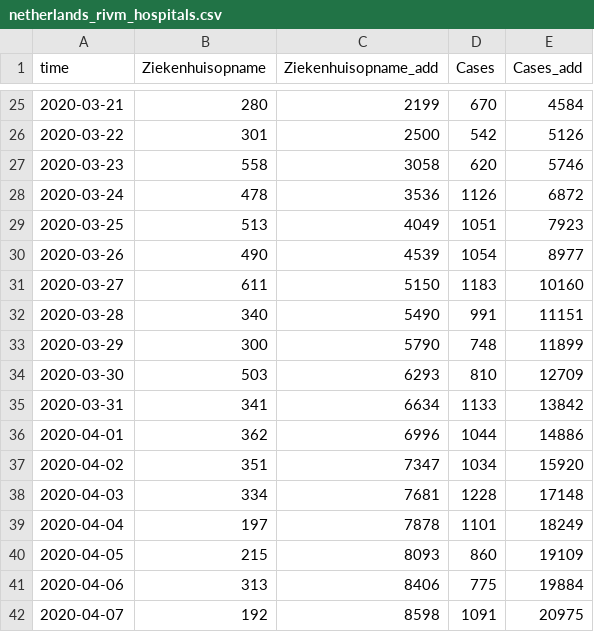
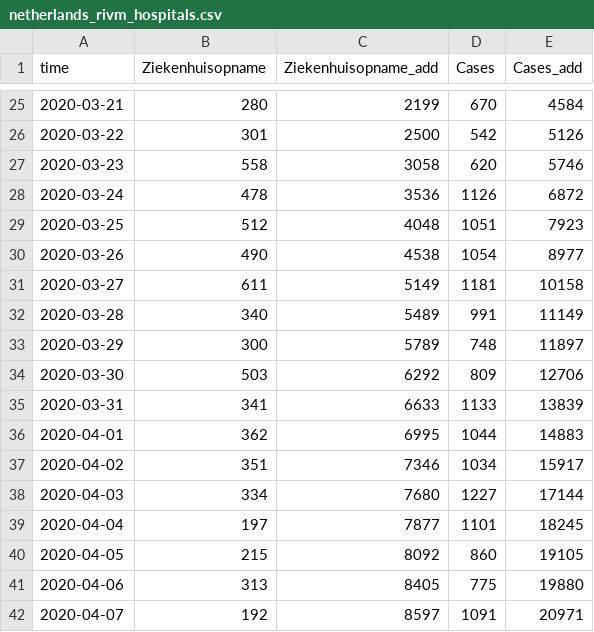
Before and after one commit to fboerman/covid-19-data, a CSV file: nederland/RIVM_reports/csv_latest/netherlands_rivm_hospitals.csv, drawn as a sheet; only a part is shown, gaps mark what is left out; the diff covers the shown part only.

Commit message:
auto data update NL and world data

```diff
--- a/nederland/RIVM_reports/csv_latest/netherlands_rivm_hospitals.csv
+++ b/nederland/RIVM_reports/csv_latest/netherlands_rivm_hospitals.csv
@@ -28,15 +28,15 @@ time;Ziekenhuisopname;Ziekenhuisopname_add;Cases;Cases_add
 2020-03-24;478;3536;1126;6872
-2020-03-25;513;4049;1051;7923
-2020-03-26;490;4539;1054;8977
-2020-03-27;611;5150;1183;10160
-2020-03-28;340;5490;991;11151
-2020-03-29;300;5790;748;11899
-2020-03-30;503;6293;810;12709
-2020-03-31;341;6634;1133;13842
-2020-04-01;362;6996;1044;14886
-2020-04-02;351;7347;1034;15920
-2020-04-03;334;7681;1228;17148
-2020-04-04;197;7878;1101;18249
-2020-04-05;215;8093;860;19109
-2020-04-06;313;8406;775;19884
-2020-04-07;192;8598;1091;20975
+2020-03-25;512;4048;1051;7923
+2020-03-26;490;4538;1054;8977
+2020-03-27;611;5149;1181;10158
+2020-03-28;340;5489;991;11149
+2020-03-29;300;5789;748;11897
+2020-03-30;503;6292;809;12706
+2020-03-31;341;6633;1133;13839
+2020-04-01;362;6995;1044;14883
+2020-04-02;351;7346;1034;15917
+2020-04-03;334;7680;1227;17144
+2020-04-04;197;7877;1101;18245
+2020-04-05;215;8092;860;19105
+2020-04-06;313;8405;775;19880
+2020-04-07;192;8597;1091;20971
```
Also changed, not shown: 1 added row and 97 edited cells elsewhere in this file, nederland/RIVM_reports/csv_latest/netherlands_rivm_current_age.csv, nederland/RIVM_reports/csv_latest/netherlands_rivm_deaths.csv.
